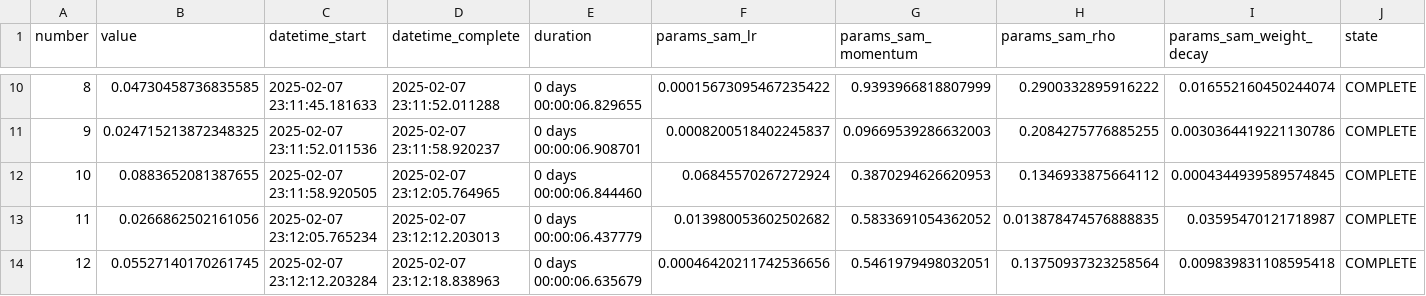
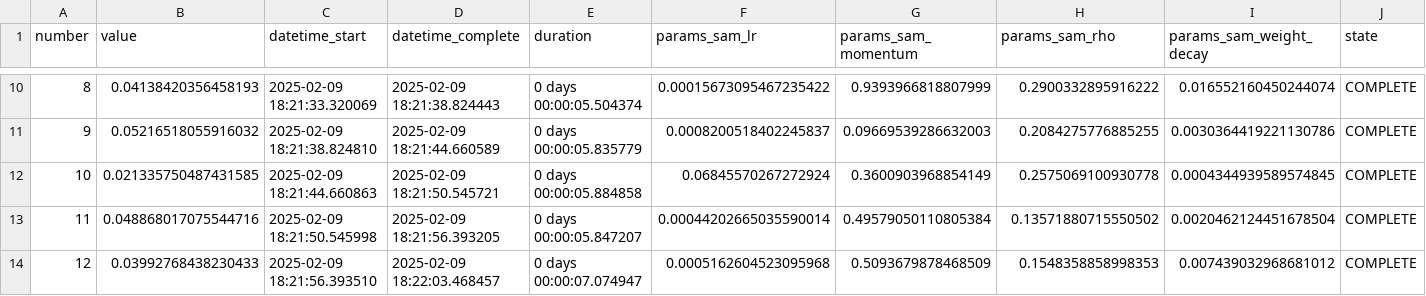
Before and after one commit to snownz/optimizer_analyze, a CSV file: results/exp3/sam_study.csv, drawn as a sheet; only a part is shown, gaps mark what is left out; the diff covers the shown part only.

```diff
--- a/results/exp3/sam_study.csv
+++ b/results/exp3/sam_study.csv
@@ -10,5 +10,5 @@ number,value,datetime_start,datetime_complete,duration,params_sam_lr,params_sam_
-8,0.04730458736835585,2025-02-07 23:11:45.181633,2025-02-07 23:11:52.011288,0 days 00:00:06.829655,0.00015673095467235422,0.9393966818807999,0.2900332895916222,0.016552160450244074,COMPLETE
-9,0.024715213872348325,2025-02-07 23:11:52.011536,2025-02-07 23:11:58.920237,0 days 00:00:06.908701,0.0008200518402245837,0.09669539286632003,0.2084275776885255,0.0030364419221130786,COMPLETE
-10,0.0883652081387655,2025-02-07 23:11:58.920505,2025-02-07 23:12:05.764965,0 days 00:00:06.844460,0.06845570267272924,0.3870294626620953,0.1346933875664112,0.0004344939589574845,COMPLETE
-11,0.0266862502161056,2025-02-07 23:12:05.765234,2025-02-07 23:12:12.203013,0 days 00:00:06.437779,0.013980053602502682,0.5833691054362052,0.013878474576888835,0.03595470121718987,COMPLETE
-12,0.05527140170261745,2025-02-07 23:12:12.203284,2025-02-07 23:12:18.838963,0 days 00:00:06.635679,0.00046420211742536656,0.5461979498032051,0.13750937323258564,0.009839831108595418,COMPLETE
+8,0.04138420356458193,2025-02-09 18:21:33.320069,2025-02-09 18:21:38.824443,0 days 00:00:05.504374,0.00015673095467235422,0.9393966818807999,0.2900332895916222,0.016552160450244074,COMPLETE
+9,0.05216518055916032,2025-02-09 18:21:38.824810,2025-02-09 18:21:44.660589,0 days 00:00:05.835779,0.0008200518402245837,0.09669539286632003,0.2084275776885255,0.0030364419221130786,COMPLETE
+10,0.021335750487431585,2025-02-09 18:21:44.660863,2025-02-09 18:21:50.545721,0 days 00:00:05.884858,0.06845570267272924,0.3600903968854149,0.2575069100930778,0.0004344939589574845,COMPLETE
+11,0.048868017075544716,2025-02-09 18:21:50.545998,2025-02-09 18:21:56.393205,0 days 00:00:05.847207,0.00044202665035590014,0.49579050110805384,0.13571880715550502,0.0020462124451678504,COMPLETE
+12,0.03992768438230433,2025-02-09 18:21:56.393510,2025-02-09 18:22:03.468457,0 days 00:00:07.074947,0.0005162604523095968,0.5093679878468509,0.1548358858998353,0.007439032968681012,COMPLETE
```
Also changed, not shown: 88 edited cells elsewhere in this file, results/exp1/cv_results.csv, results/exp1/metrics.csv, 32 other files.
